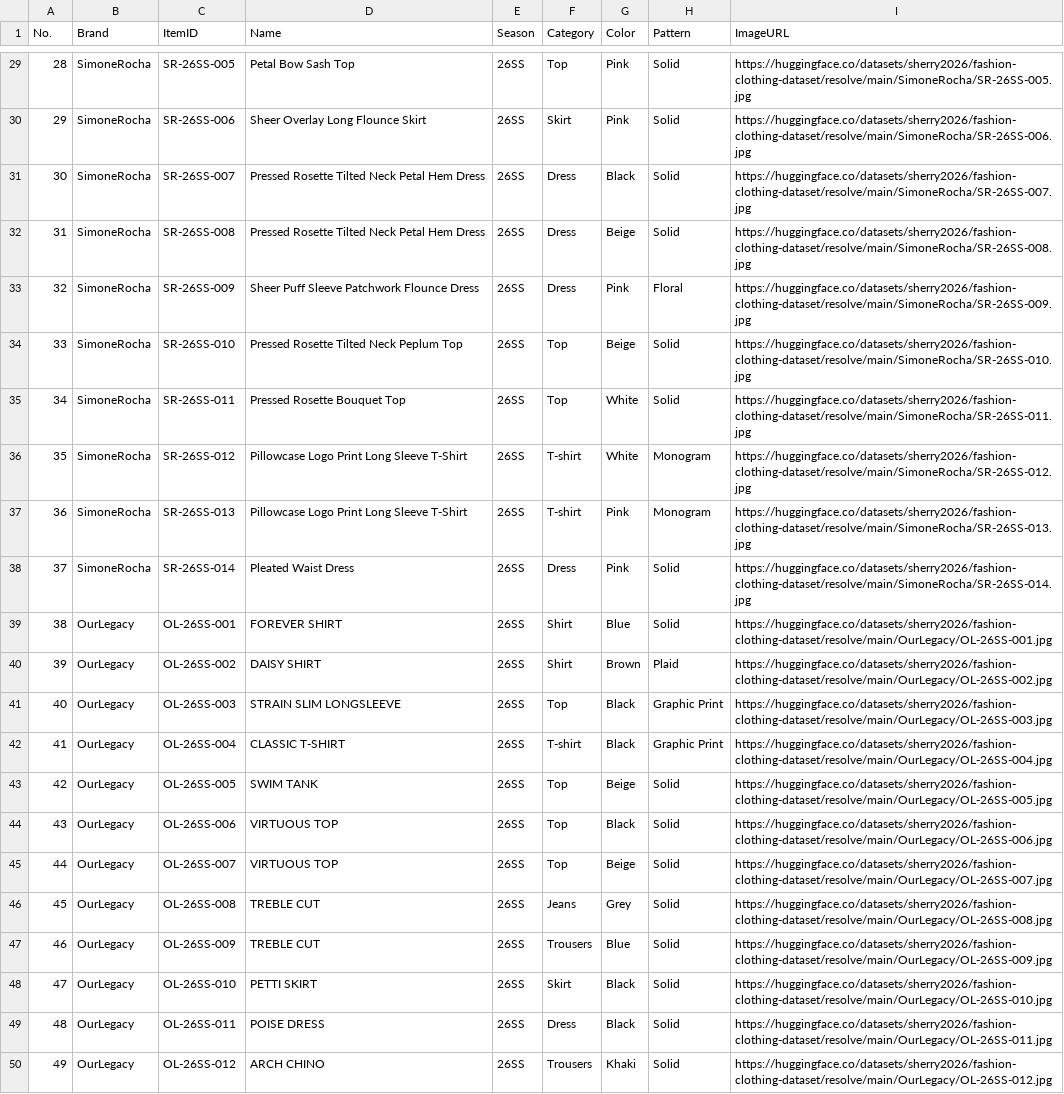
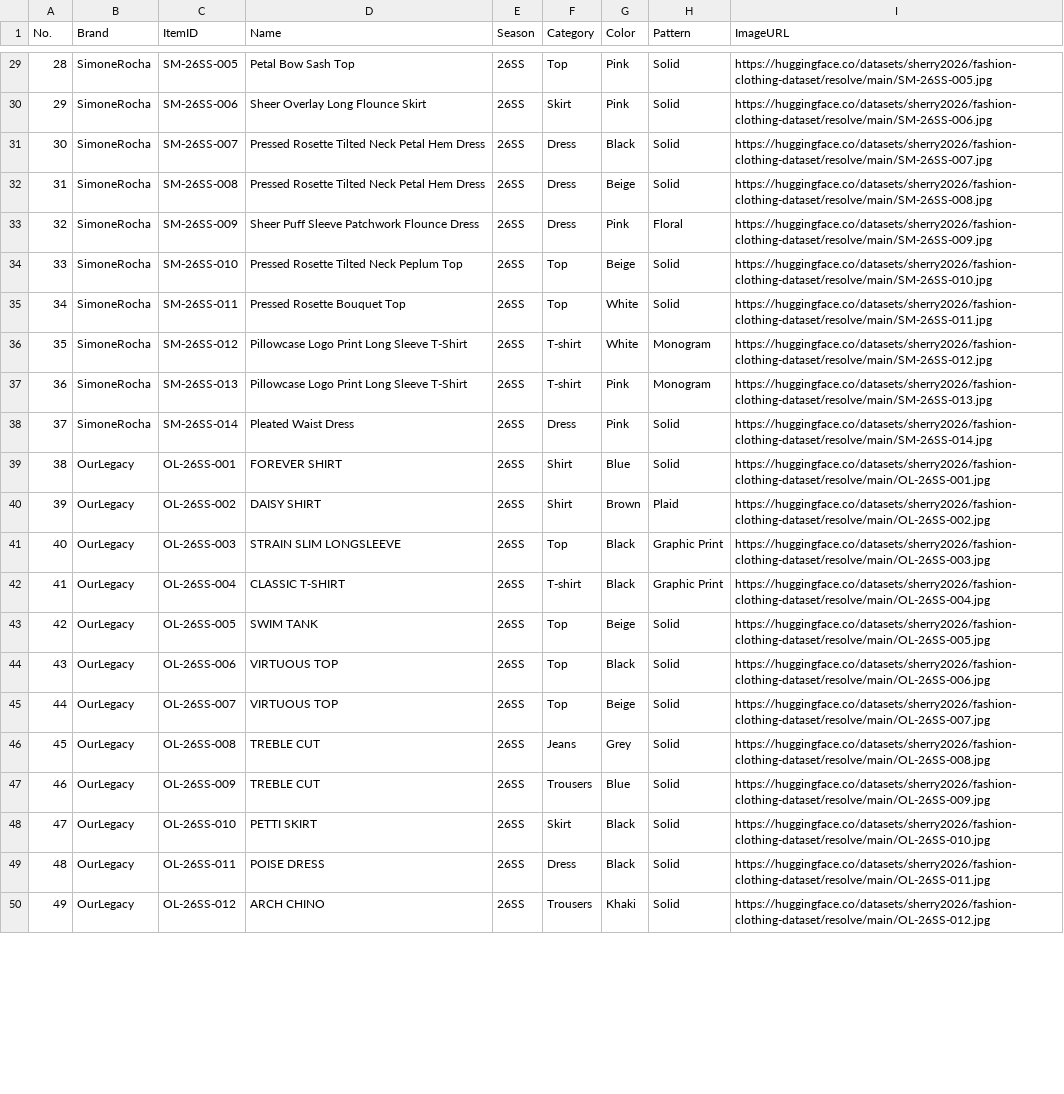
Before and after one commit to hanhansherry-droid/ML-group2.0, a CSV file: items.csv, drawn as a sheet; only a part is shown, gaps mark what is left out; the diff covers the shown part only; the diff names each change by its address in the sheet, - before the commit and + after, or states it on an @@ line.

```diff
--- a/items.csv
+++ b/items.csv
-C29 (ItemID): SR-26SS-005
+C29 (ItemID): SM-26SS-005
-I29 (ImageURL): https://huggingface.co/datasets/sherry2026/fashion-clothing-dataset/resolve/main/SimoneRocha/SR-26SS-005.jpg
+I29 (ImageURL): https://huggingface.co/datasets/sherry2026/fashion-clothing-dataset/resolve/main/SM-26SS-005.jpg
-C30 (ItemID): SR-26SS-006
+C30 (ItemID): SM-26SS-006
-I30 (ImageURL): https://huggingface.co/datasets/sherry2026/fashion-clothing-dataset/resolve/main/SimoneRocha/SR-26SS-006.jpg
+I30 (ImageURL): https://huggingface.co/datasets/sherry2026/fashion-clothing-dataset/resolve/main/SM-26SS-006.jpg
-C31 (ItemID): SR-26SS-007
+C31 (ItemID): SM-26SS-007
-I31 (ImageURL): https://huggingface.co/datasets/sherry2026/fashion-clothing-dataset/resolve/main/SimoneRocha/SR-26SS-007.jpg
+I31 (ImageURL): https://huggingface.co/datasets/sherry2026/fashion-clothing-dataset/resolve/main/SM-26SS-007.jpg
-C32 (ItemID): SR-26SS-008
+C32 (ItemID): SM-26SS-008
-I32 (ImageURL): https://huggingface.co/datasets/sherry2026/fashion-clothing-dataset/resolve/main/SimoneRocha/SR-26SS-008.jpg
+I32 (ImageURL): https://huggingface.co/datasets/sherry2026/fashion-clothing-dataset/resolve/main/SM-26SS-008.jpg
-C33 (ItemID): SR-26SS-009
+C33 (ItemID): SM-26SS-009
-I33 (ImageURL): https://huggingface.co/datasets/sherry2026/fashion-clothing-dataset/resolve/main/SimoneRocha/SR-26SS-009.jpg
+I33 (ImageURL): https://huggingface.co/datasets/sherry2026/fashion-clothing-dataset/resolve/main/SM-26SS-009.jpg
-C34 (ItemID): SR-26SS-010
+C34 (ItemID): SM-26SS-010
-I34 (ImageURL): https://huggingface.co/datasets/sherry2026/fashion-clothing-dataset/resolve/main/SimoneRocha/SR-26SS-010.jpg
+I34 (ImageURL): https://huggingface.co/datasets/sherry2026/fashion-clothing-dataset/resolve/main/SM-26SS-010.jpg
-C35 (ItemID): SR-26SS-011
+C35 (ItemID): SM-26SS-011
-I35 (ImageURL): https://huggingface.co/datasets/sherry2026/fashion-clothing-dataset/resolve/main/SimoneRocha/SR-26SS-011.jpg
+I35 (ImageURL): https://huggingface.co/datasets/sherry2026/fashion-clothing-dataset/resolve/main/SM-26SS-011.jpg
-C36 (ItemID): SR-26SS-012
+C36 (ItemID): SM-26SS-012
-I36 (ImageURL): https://huggingface.co/datasets/sherry2026/fashion-clothing-dataset/resolve/main/SimoneRocha/SR-26SS-012.jpg
+I36 (ImageURL): https://huggingface.co/datasets/sherry2026/fashion-clothing-dataset/resolve/main/SM-26SS-012.jpg
-C37 (ItemID): SR-26SS-013
+C37 (ItemID): SM-26SS-013
-I37 (ImageURL): https://huggingface.co/datasets/sherry2026/fashion-clothing-dataset/resolve/main/SimoneRocha/SR-26SS-013.jpg
+I37 (ImageURL): https://huggingface.co/datasets/sherry2026/fashion-clothing-dataset/resolve/main/SM-26SS-013.jpg
-C38 (ItemID): SR-26SS-014
+C38 (ItemID): SM-26SS-014
-I38 (ImageURL): https://huggingface.co/datasets/sherry2026/fashion-clothing-dataset/resolve/main/SimoneRocha/SR-26SS-014.jpg
+I38 (ImageURL): https://huggingface.co/datasets/sherry2026/fashion-clothing-dataset/resolve/main/SM-26SS-014.jpg
-I39 (ImageURL): https://huggingface.co/datasets/sherry2026/fashion-clothing-dataset/resolve/main/OurLegacy/OL-26SS-001.jpg
+I39 (ImageURL): https://huggingface.co/datasets/sherry2026/fashion-clothing-dataset/resolve/main/OL-26SS-001.jpg
-I40 (ImageURL): https://huggingface.co/datasets/sherry2026/fashion-clothing-dataset/resolve/main/OurLegacy/OL-26SS-002.jpg
+I40 (ImageURL): https://huggingface.co/datasets/sherry2026/fashion-clothing-dataset/resolve/main/OL-26SS-002.jpg
-I41 (ImageURL): https://huggingface.co/datasets/sherry2026/fashion-clothing-dataset/resolve/main/OurLegacy/OL-26SS-003.jpg
+I41 (ImageURL): https://huggingface.co/datasets/sherry2026/fashion-clothing-dataset/resolve/main/OL-26SS-003.jpg
-I42 (ImageURL): https://huggingface.co/datasets/sherry2026/fashion-clothing-dataset/resolve/main/OurLegacy/OL-26SS-004.jpg
+I42 (ImageURL): https://huggingface.co/datasets/sherry2026/fashion-clothing-dataset/resolve/main/OL-26SS-004.jpg
-I43 (ImageURL): https://huggingface.co/datasets/sherry2026/fashion-clothing-dataset/resolve/main/OurLegacy/OL-26SS-005.jpg
+I43 (ImageURL): https://huggingface.co/datasets/sherry2026/fashion-clothing-dataset/resolve/main/OL-26SS-005.jpg
-I44 (ImageURL): https://huggingface.co/datasets/sherry2026/fashion-clothing-dataset/resolve/main/OurLegacy/OL-26SS-006.jpg
+I44 (ImageURL): https://huggingface.co/datasets/sherry2026/fashion-clothing-dataset/resolve/main/OL-26SS-006.jpg
-I45 (ImageURL): https://huggingface.co/datasets/sherry2026/fashion-clothing-dataset/resolve/main/OurLegacy/OL-26SS-007.jpg
+I45 (ImageURL): https://huggingface.co/datasets/sherry2026/fashion-clothing-dataset/resolve/main/OL-26SS-007.jpg
-I46 (ImageURL): https://huggingface.co/datasets/sherry2026/fashion-clothing-dataset/resolve/main/OurLegacy/OL-26SS-008.jpg
+I46 (ImageURL): https://huggingface.co/datasets/sherry2026/fashion-clothing-dataset/resolve/main/OL-26SS-008.jpg
-I47 (ImageURL): https://huggingface.co/datasets/sherry2026/fashion-clothing-dataset/resolve/main/OurLegacy/OL-26SS-009.jpg
+I47 (ImageURL): https://huggingface.co/datasets/sherry2026/fashion-clothing-dataset/resolve/main/OL-26SS-009.jpg
-I48 (ImageURL): https://huggingface.co/datasets/sherry2026/fashion-clothing-dataset/resolve/main/OurLegacy/OL-26SS-010.jpg
+I48 (ImageURL): https://huggingface.co/datasets/sherry2026/fashion-clothing-dataset/resolve/main/OL-26SS-010.jpg
-I49 (ImageURL): https://huggingface.co/datasets/sherry2026/fashion-clothing-dataset/resolve/main/OurLegacy/OL-26SS-011.jpg
+I49 (ImageURL): https://huggingface.co/datasets/sherry2026/fashion-clothing-dataset/resolve/main/OL-26SS-011.jpg
-I50 (ImageURL): https://huggingface.co/datasets/sherry2026/fashion-clothing-dataset/resolve/main/OurLegacy/OL-26SS-012.jpg
+I50 (ImageURL): https://huggingface.co/datasets/sherry2026/fashion-clothing-dataset/resolve/main/OL-26SS-012.jpg
```
Also changed, not shown: 65 edited cells elsewhere in this file.
